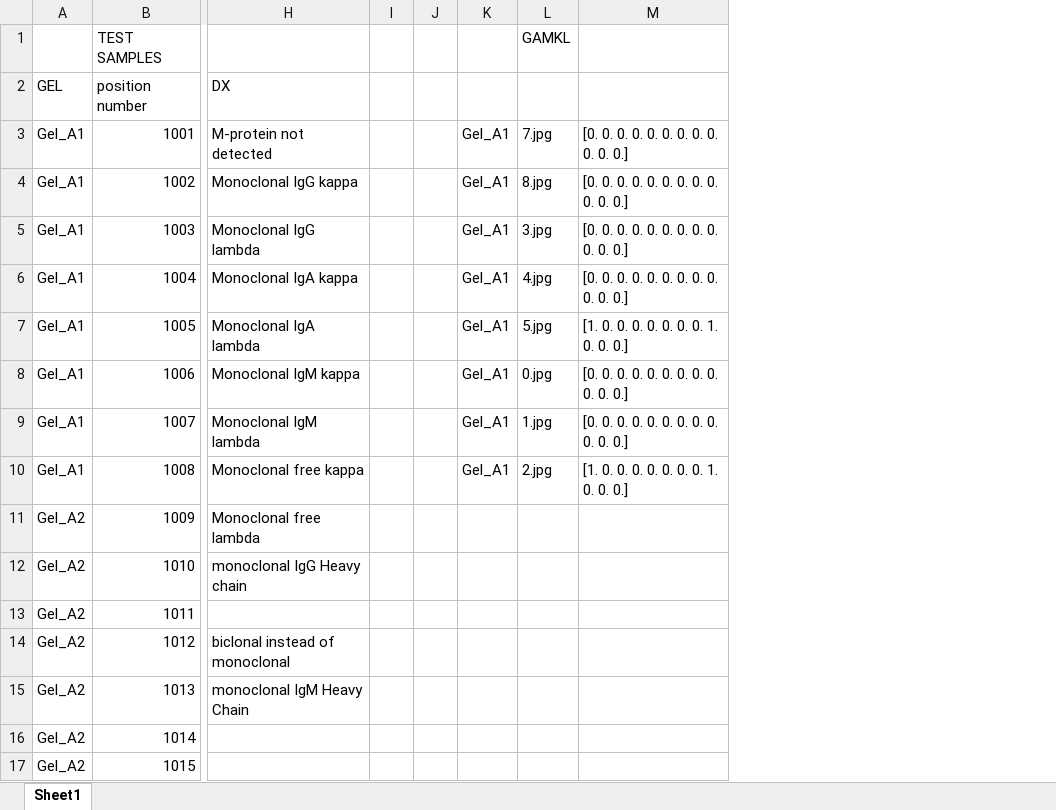
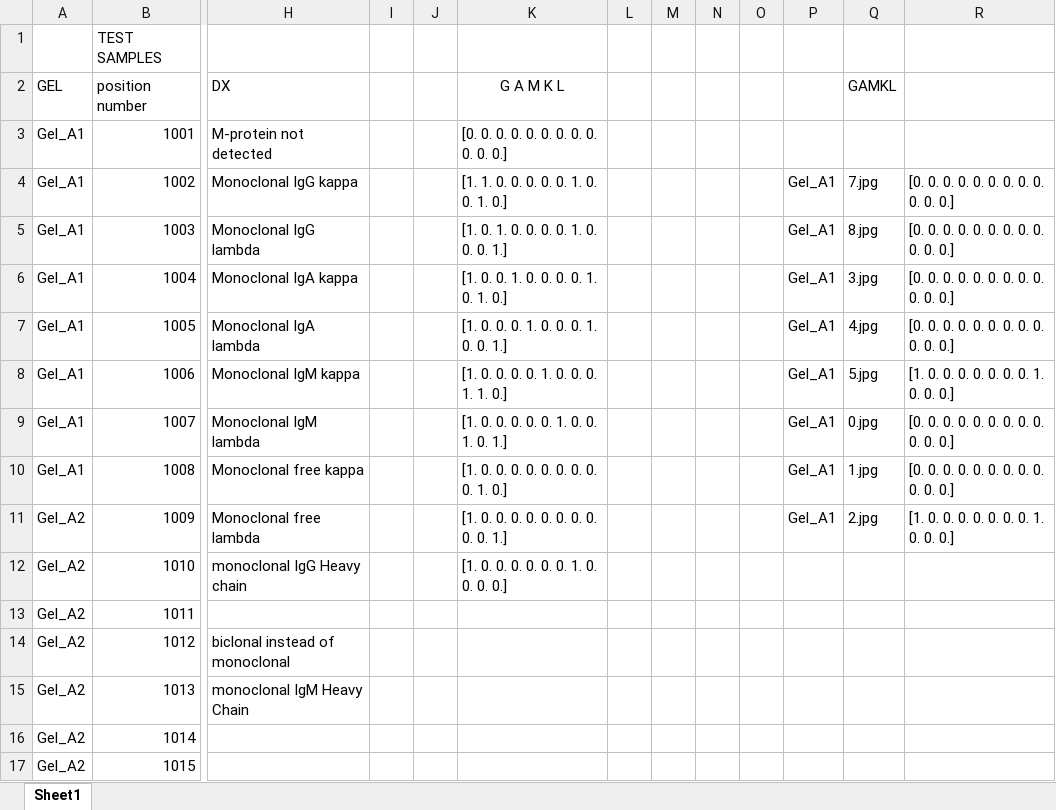
Before and after one commit to alien-traveler/GMM_Code, an Excel workbook: 12d_array_result/result3/Copy of GELCODES_SIFE_Oct20.xlsx, sheet Sheet1, drawn as a sheet; only a part is shown, gaps mark what is left out; values as stored, in another font and other column widths than the file's, no borders; addresses are those after the commit; the diff names each change by its address in the sheet, - before the commit and + after, or states it on an @@ line.

Commit message:
get the result 12.14

```diff
--- a/12d_array_result/result3/Copy of GELCODES_SIFE_Oct20.xlsx (sheet Sheet1)
+++ b/12d_array_result/result3/Copy of GELCODES_SIFE_Oct20.xlsx (sheet Sheet1)
+column K (G A M K L), rows 3-12: [0. 0. 0. 0. 0. 0. 0. 0. 0. 0. 0. 0.] | [1. 1. 0. 0. 0. 0. 0. 1. 0. 0. 1. 0.] | [1. 0. 1. 0. 0. 0. 0. 1. 0. 0. 0. 1.] | [1. 0. 0. 1. 0. 0. 0. 0. 1. 0. 1. 0.] | [1. 0. 0. 0. 1. 0. 0. 0. 1. 0. 0. 1.] | [1. 0. 0. 0. 0. 1. 0. 0. 0. 1. 1. 0.] | [1. 0. 0. 0. 0. 0. 1. 0. 0. 1. 0. 1.] | [1. 0. 0. 0. 0. 0. 0. 0. 0. 0. 1. 0.] | [1. 0. 0. 0. 0. 0. 0. 0. 0. 0. 0. 1.] | [1. 0. 0. 0. 0. 0. 0. 1. 0. 0. 0. 0.]
+column L, empty
+column M, empty
+column N, empty
+column O, empty
-Q1 (GAMKL): GAMKL
+Q1 (GAMKL): (empty)
-Q2: (empty)
+Q2: GAMKL
-P3: Gel_A1
+P3: (empty)
-Q3 (GAMKL): 7.jpg
+Q3 (GAMKL): (empty)
-R3: [0. 0. 0. 0. 0. 0. 0. 0. 0. 0. 0. 0.]
+R3: (empty)
-Q4 (GAMKL): 8.jpg
+Q4 (GAMKL): 7.jpg
-Q5 (GAMKL): 3.jpg
+Q5 (GAMKL): 8.jpg
-Q6 (GAMKL): 4.jpg
+Q6 (GAMKL): 3.jpg
-Q7 (GAMKL): 5.jpg
+Q7 (GAMKL): 4.jpg
-R7: [1. 0. 0. 0. 0. 0. 0. 0. 1. 0. 0. 0.]
+R7: [0. 0. 0. 0. 0. 0. 0. 0. 0. 0. 0. 0.]
-Q8 (GAMKL): 0.jpg
+Q8 (GAMKL): 5.jpg
-R8: [0. 0. 0. 0. 0. 0. 0. 0. 0. 0. 0. 0.]
+R8: [1. 0. 0. 0. 0. 0. 0. 0. 1. 0. 0. 0.]
-Q9 (GAMKL): 1.jpg
+Q9 (GAMKL): 0.jpg
-Q10 (GAMKL): 2.jpg
+Q10 (GAMKL): 1.jpg
-R10: [1. 0. 0. 0. 0. 0. 0. 0. 1. 0. 0. 0.]
+R10: [0. 0. 0. 0. 0. 0. 0. 0. 0. 0. 0. 0.]
-P11: (empty)
+P11: Gel_A1
-Q11 (GAMKL): (empty)
+Q11 (GAMKL): 2.jpg
-R11: (empty)
+R11: [1. 0. 0. 0. 0. 0. 0. 0. 1. 0. 0. 0.]
```
Also changed, not shown: 2 other files.
